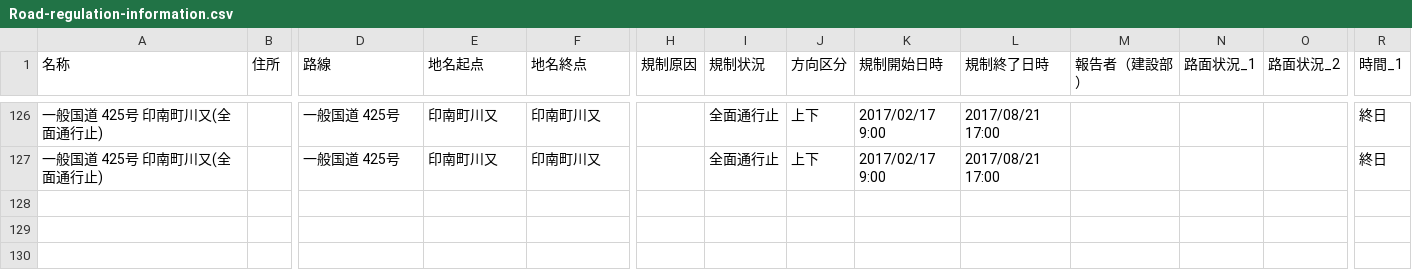
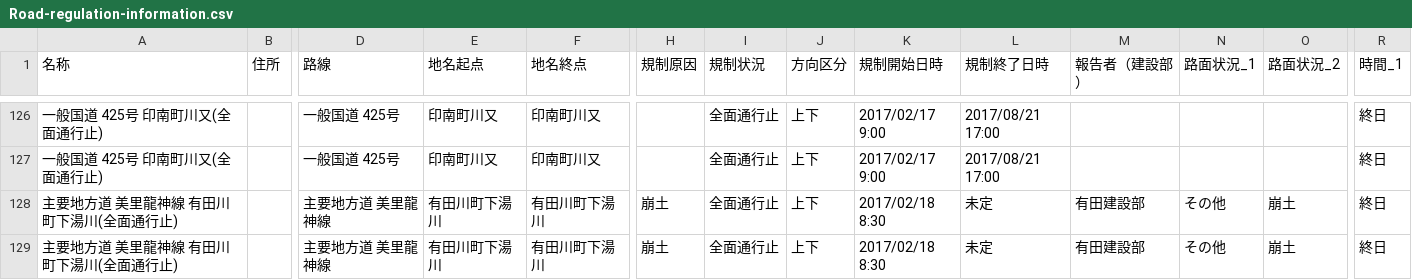
Before and after one commit to wakayama-pref-org/Road-regulation-information, a CSV file: CSV/Road-regulation-information.csv, drawn as a sheet; only a part is shown, gaps mark what is left out; rows hold the shown columns only; the diff names each change by its address in the sheet, - before the commit and + after, or states it on an @@ line.

```diff
--- a/CSV/Road-regulation-information.csv
+++ b/CSV/Road-regulation-information.csv
+row 128: 主要地方道 美里龍神線 有田川町下湯川(全面通行止) |  | 主要地方道 美里龍神線 | 有田川町下湯川 | 有田川町下湯川 | 崩土 | 全面通行止 | 上下 | 2017/02/18 8:30 | 未定 | 有田建設部 | その他 | 崩土 | 終日
+row 129: 主要地方道 美里龍神線 有田川町下湯川(全面通行止) |  | 主要地方道 美里龍神線 | 有田川町下湯川 | 有田川町下湯川 | 崩土 | 全面通行止 | 上下 | 2017/02/18 8:30 | 未定 | 有田建設部 | その他 | 崩土 | 終日
```
Also changed, not shown: 3 other files.
